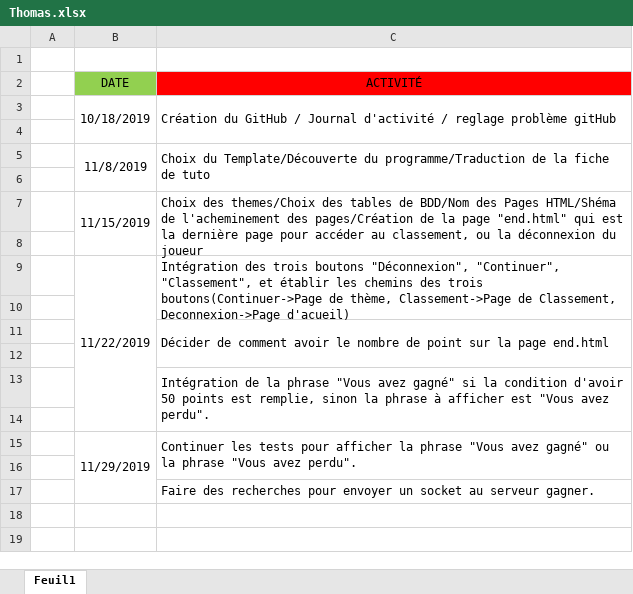
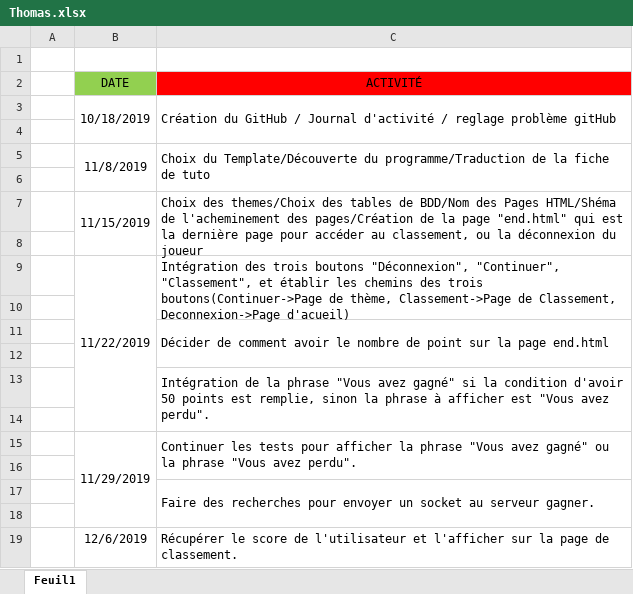
Before and after one commit to JoshuaPinneauSN2/PPO_G5_BLINDTEST, an Excel workbook: Journée d'activité/Thomas.xlsx, sheet Feuil1, drawn as a sheet; values as stored, in another font and other column widths than the file's, no borders; the diff names each change by its address in the sheet, - before the commit and + after, or states it on an @@ line.

Commit message:
Mise a jour de "journée d'activité"

```diff
--- a/Journée d'activité/Thomas.xlsx (sheet Feuil1)
+++ b/Journée d'activité/Thomas.xlsx (sheet Feuil1)
+C17:C18 merged
+row 18: (empty)
+row 19:  | 12/6/2019 | Récupérer le score de l'utilisateur et l'afficher sur la page de classement.
```
